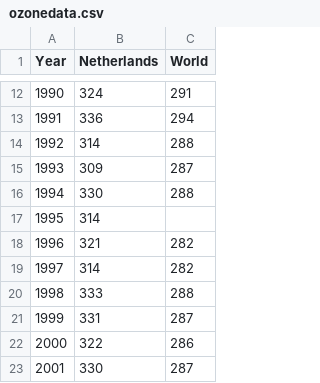
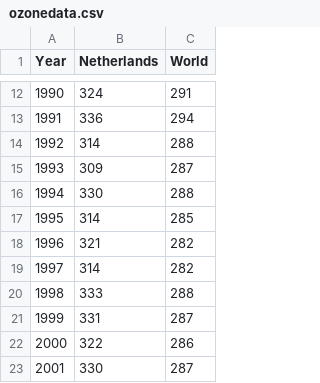
Before and after one commit to Vipea/DataProcessing, a CSV file: Homework/Week_4/ozonedata.csv, drawn as a sheet; only a part is shown, gaps mark what is left out.

Commit message:
added ozone world data, added another bar to the chart

```diff
--- a/Homework/Week_4/ozonedata.csv
+++ b/Homework/Week_4/ozonedata.csv
@@ -16,3 +16,3 @@ Year,Netherlands,World
 1994,330,288
-1995,314,
+1995,314,285
 1996,321,282
```
Also changed, not shown: 3 other files.
